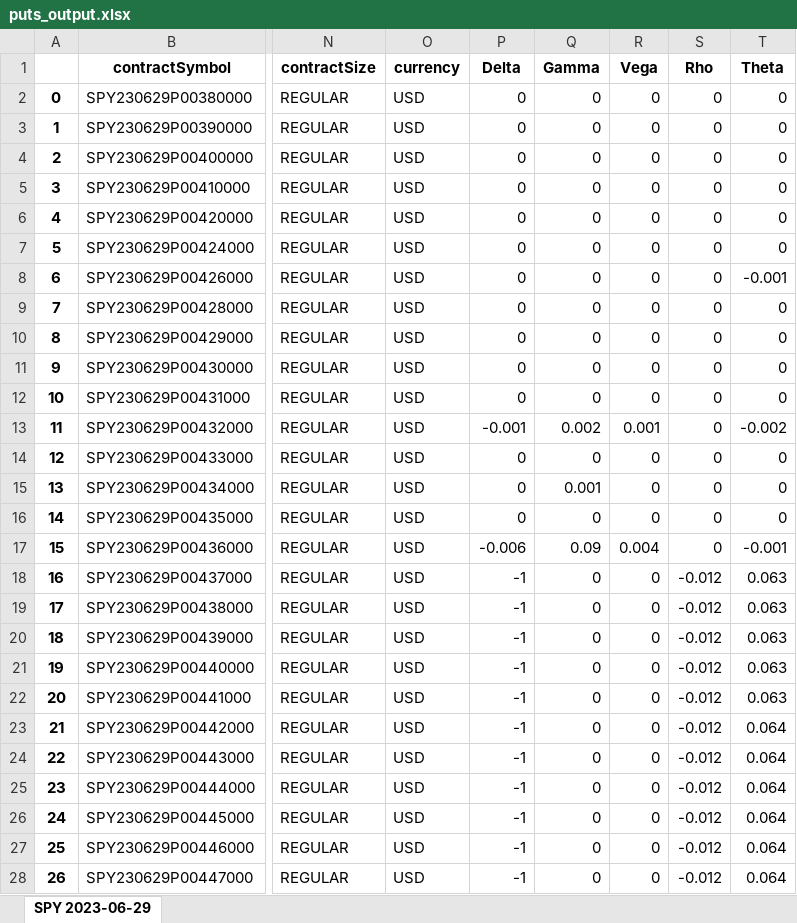
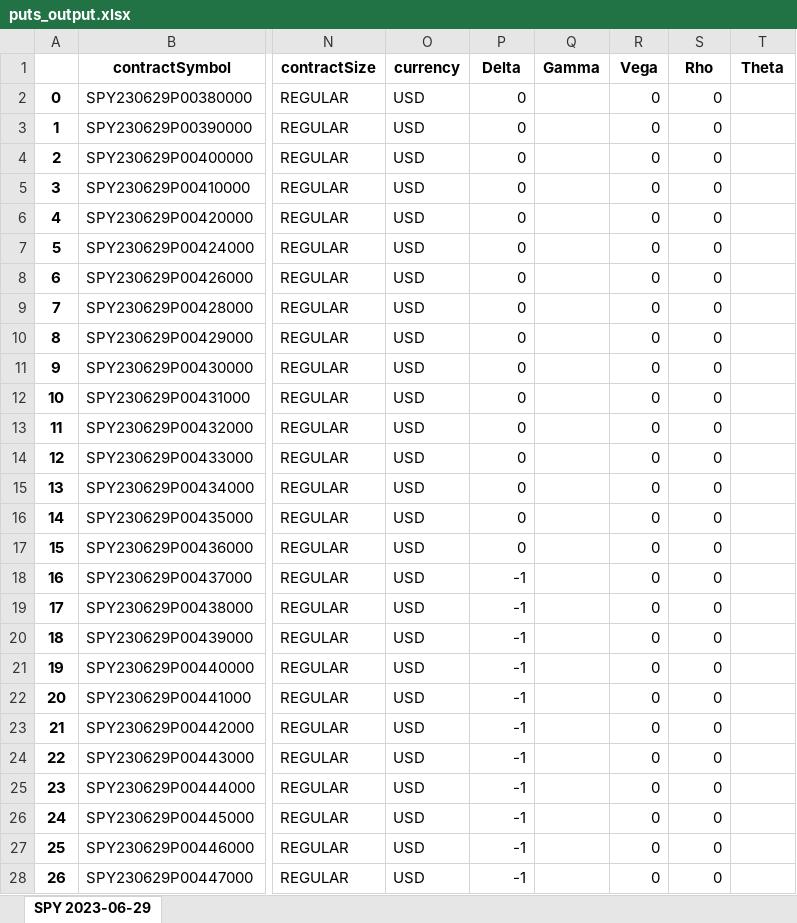
Before and after one commit to M3rcy-olu/Hedge-Fund-Behavior-Analysis, an Excel workbook: puts_output.xlsx, sheet SPY 2023-06-29, drawn as a sheet; only a part is shown, gaps mark what is left out; values as stored, in another font and other column widths than the file's, no borders; the diff covers the shown part only; the diff names each change by its address in the sheet, - before the commit and + after, or states it on an @@ line.

```diff
--- a/puts_output.xlsx (sheet SPY 2023-06-29)
+++ b/puts_output.xlsx (sheet SPY 2023-06-29)
-Q2:Q12 (Gamma): 0
+Q2:Q12 (Gamma): (empty)
-T2:T7 (Theta): 0
+T2:T7 (Theta): (empty)
-T8 (Theta): -0.001
+T8 (Theta): (empty)
-T9:T12 (Theta): 0
+T9:T12 (Theta): (empty)
-P13 (Delta): -0.001
+P13 (Delta): 0
-Q13 (Gamma): 0.002
+Q13 (Gamma): (empty)
-R13 (Vega): 0.001
+R13 (Vega): 0
-T13 (Theta): -0.002
+T13 (Theta): (empty)
-Q14 (Gamma): 0
+Q14 (Gamma): (empty)
-T14:T16 (Theta): 0
+T14:T16 (Theta): (empty)
-Q15 (Gamma): 0.001
+Q15 (Gamma): (empty)
-Q16 (Gamma): 0
+Q16 (Gamma): (empty)
-P17 (Delta): -0.006
+P17 (Delta): 0
-Q17 (Gamma): 0.09
+Q17 (Gamma): (empty)
-R17 (Vega): 0.004
+R17 (Vega): 0
-T17 (Theta): -0.001
+T17 (Theta): (empty)
-Q18:Q28 (Gamma): 0
+Q18:Q28 (Gamma): (empty)
-S18:S28 (Rho): -0.012
+S18:S28 (Rho): 0
-T18:T22 (Theta): 0.063
+T18:T22 (Theta): (empty)
-T23:T28 (Theta): 0.064
+T23:T28 (Theta): (empty)
```
Also changed, not shown: 9 edited cells elsewhere in this sheet, calls_output.xlsx, hpReturnData.xlsx, 2 other files.
